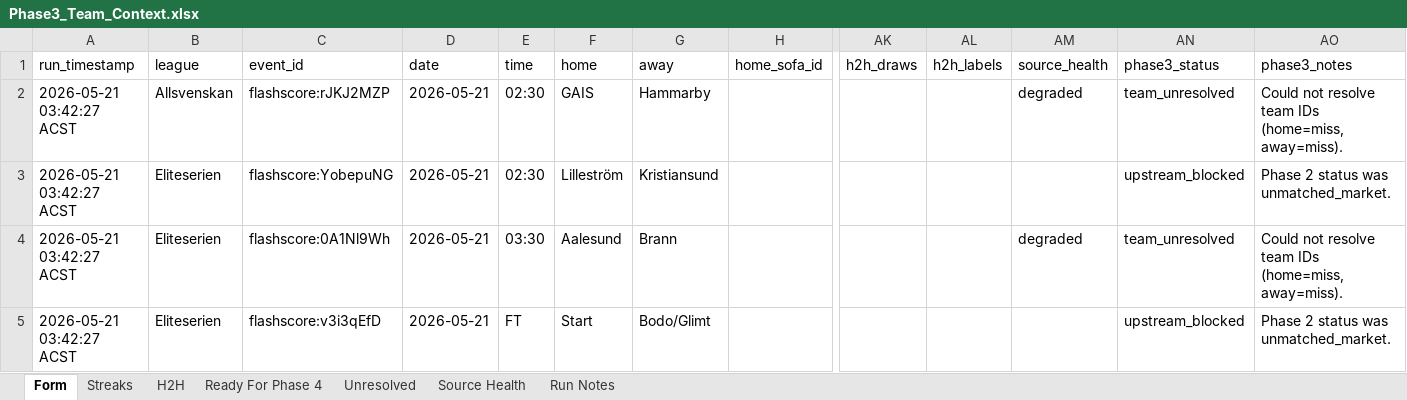
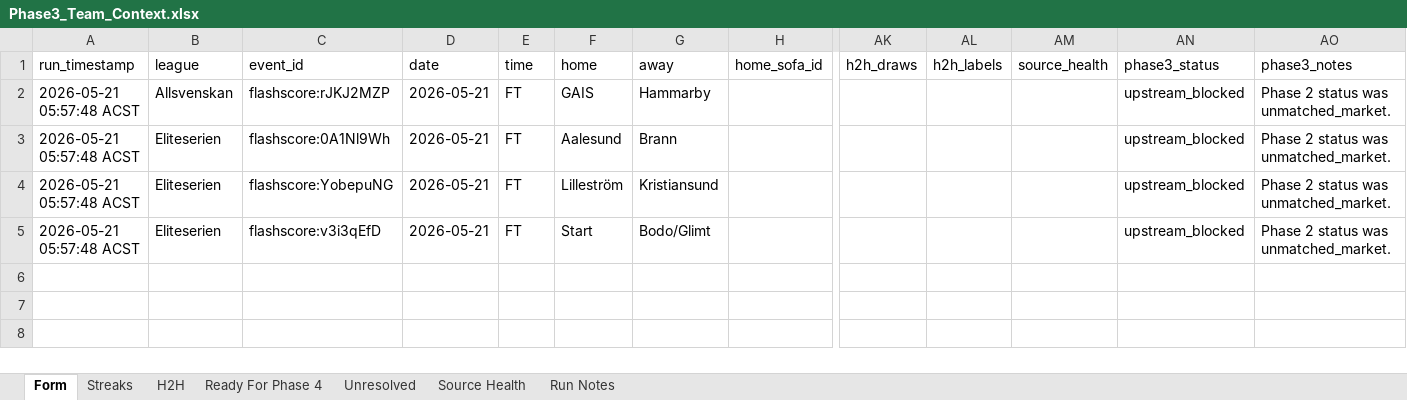
Before and after one commit to Looneyz25/SoccerStats, an Excel workbook: docs/agent-system/outputs/Phase3_Team_Context.xlsx, sheet Form, drawn as a sheet; only a part is shown, gaps mark what is left out; values as stored, in another font and other column widths than the file's, no borders; removed rows and columns are numbered as before the commit, all else as after; rows hold the shown columns only; the diff names each change by its address in the sheet, - before the commit and + after, or states it on an @@ line.

```diff
--- a/docs/agent-system/outputs/Phase3_Team_Context.xlsx (sheet Form)
+++ b/docs/agent-system/outputs/Phase3_Team_Context.xlsx (sheet Form)
-A2: 2026-05-21 03:42:27 ACST
+A2: 2026-05-21 05:57:48 ACST
-E2: 02:30
+E2: FT
-AM2: degraded
+AM2: (empty)
-AN2: team_unresolved
+AN2: upstream_blocked
-AO2: Could not resolve team IDs (home=miss, away=miss).
+AO2: Phase 2 status was unmatched_market.
+row 3: 2026-05-21 05:57:48 ACST | Eliteserien | flashscore:0A1Nl9Wh | 2026-05-21 | FT | Aalesund | Brann |  |  |  |  | upstream_blocked | Phase 2 status was unmatched_market.
-A4: 2026-05-21 03:42:27 ACST
+A4: 2026-05-21 05:57:48 ACST
-E4: 02:30
+E4: FT
-row 4: 2026-05-21 03:42:27 ACST | Eliteserien | flashscore:0A1Nl9Wh | 2026-05-21 | 03:30 | Aalesund | Brann |  |  |  | degraded | team_unresolved | Could not resolve team IDs (home=miss, away=miss).
-A5: 2026-05-21 03:42:27 ACST
+A5: 2026-05-21 05:57:48 ACST
```
Also changed, not shown: sheet Unresolved, sheet Streaks, sheet Source Health, sheet Run Notes, sheet H2H, docs/agent-system/outputs/Phase1_Fixture_Slate.xlsx, docs/agent-system/outputs/Phase2_Odds_Slate.xlsx, 47 other files.
